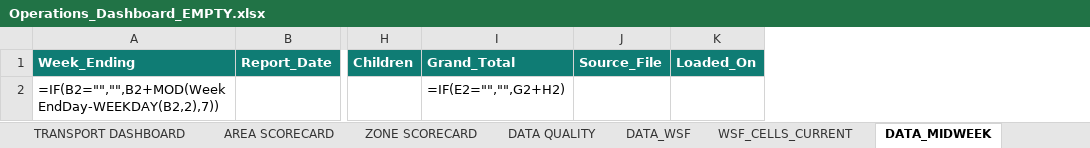
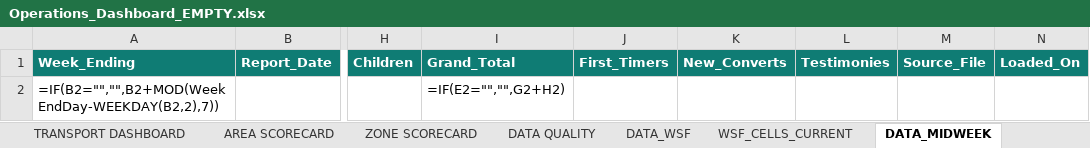
Before and after one commit to Dejad1/Data-Dashboard, an Excel workbook: output/Operations_Dashboard_EMPTY.xlsx, sheet DATA_MIDWEEK, drawn as a sheet; only a part is shown, gaps mark what is left out; values as stored, in another font and other column widths than the file's, no borders; formulas without a stored value are shown as written; table styles not drawn; the diff names each change by its address in the sheet, - before the commit and + after, or states it on an @@ line.

```diff
--- a/output/Operations_Dashboard_EMPTY.xlsx (sheet DATA_MIDWEEK)
+++ b/output/Operations_Dashboard_EMPTY.xlsx (sheet DATA_MIDWEEK)
+column J, row 1: First_Timers
+column K, row 1: New_Converts
+column L, row 1: Testimonies
```
Also changed, not shown: sheet MASTER_ZONES, sheet MASTER_COMMUNITY, sheet DATA_COMMUNITY, sheet DATA_CHOP, sheet DATA_WSF, sheet MASTER_AREAS, 2 more sheets, other sheet tabs, 10 other files.
